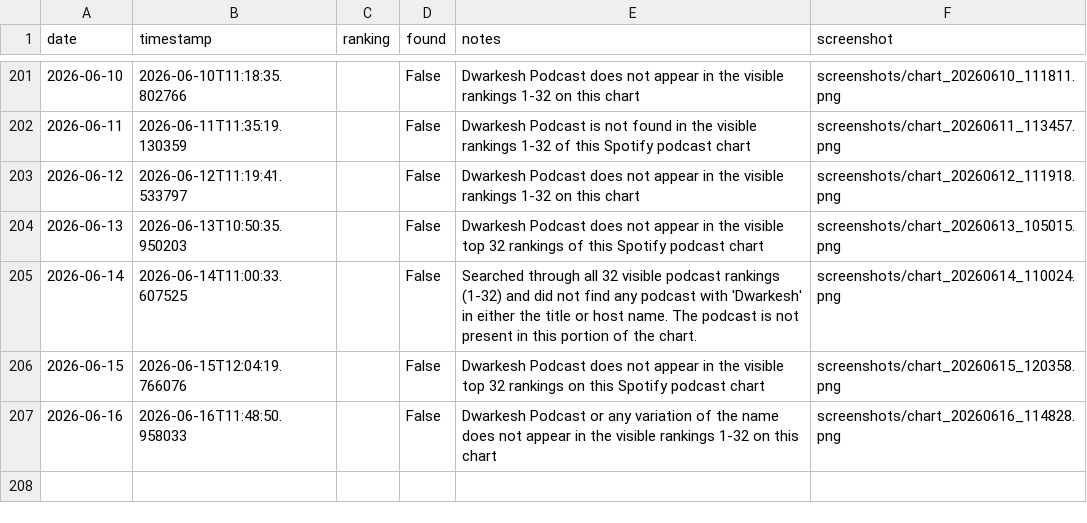
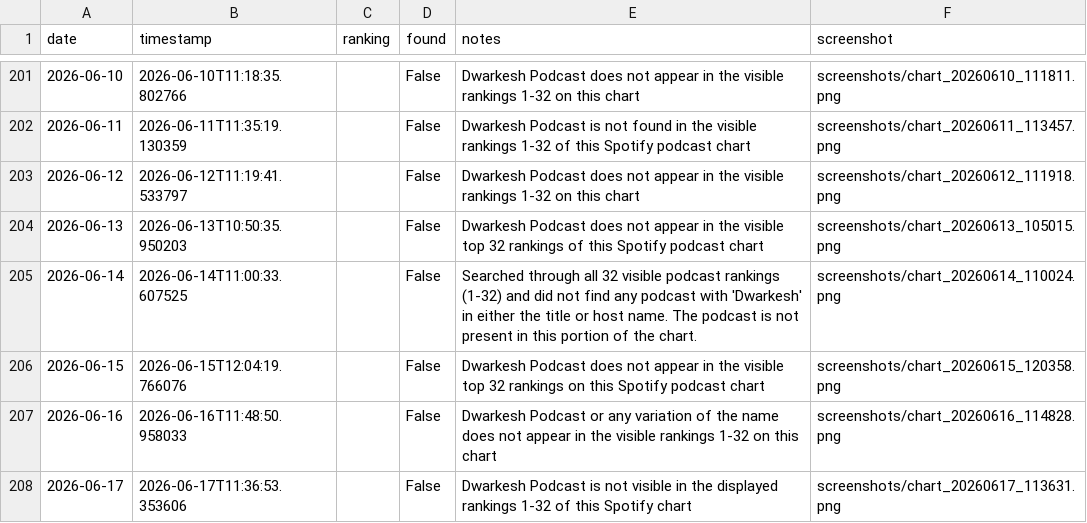
Before and after one commit to dwarkeshsp/spotify-chart-tracker, a CSV file: rankings.csv, drawn as a sheet; only a part is shown, gaps mark what is left out.

```diff
--- a/rankings.csv
+++ b/rankings.csv
@@ -207 +207,2 @@ date,timestamp,ranking,found,notes,screenshot
 2026-06-16,2026-06-16T11:48:50.958033,,False,Dwarkesh Podcast or any variation of the name does not appear in the visible rankings 1-32 on this chart,screenshots/chart_20260616_114828.png
+2026-06-17,2026-06-17T11:36:53.353606,,False,Dwarkesh Podcast is not visible in the displayed rankings 1-32 of this Spotify chart,screenshots/chart_20260617_113631.png
```
Also changed, not shown: 2 other files.
